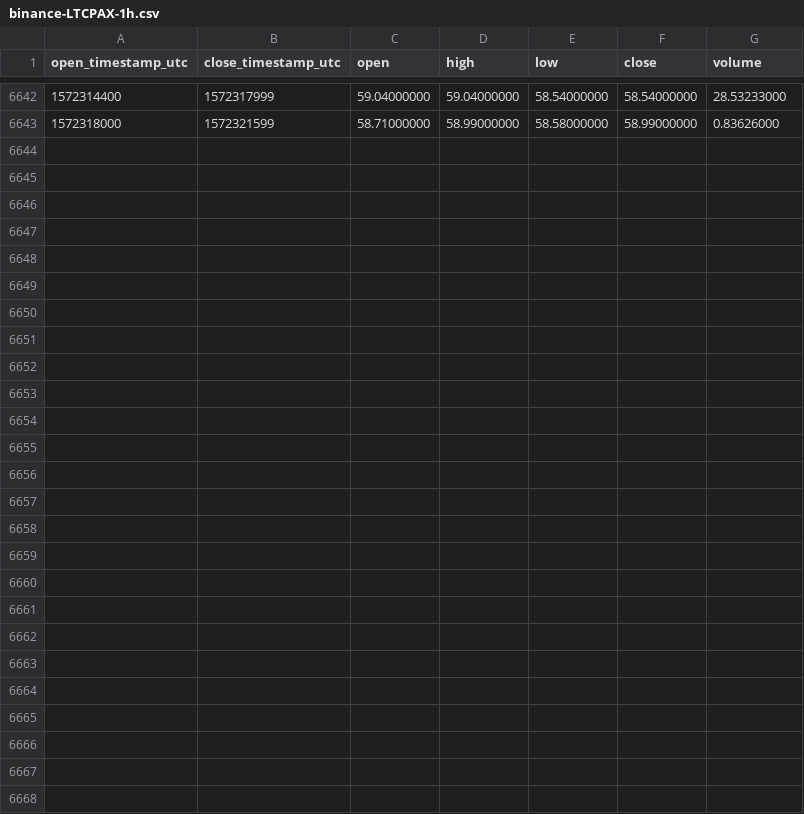
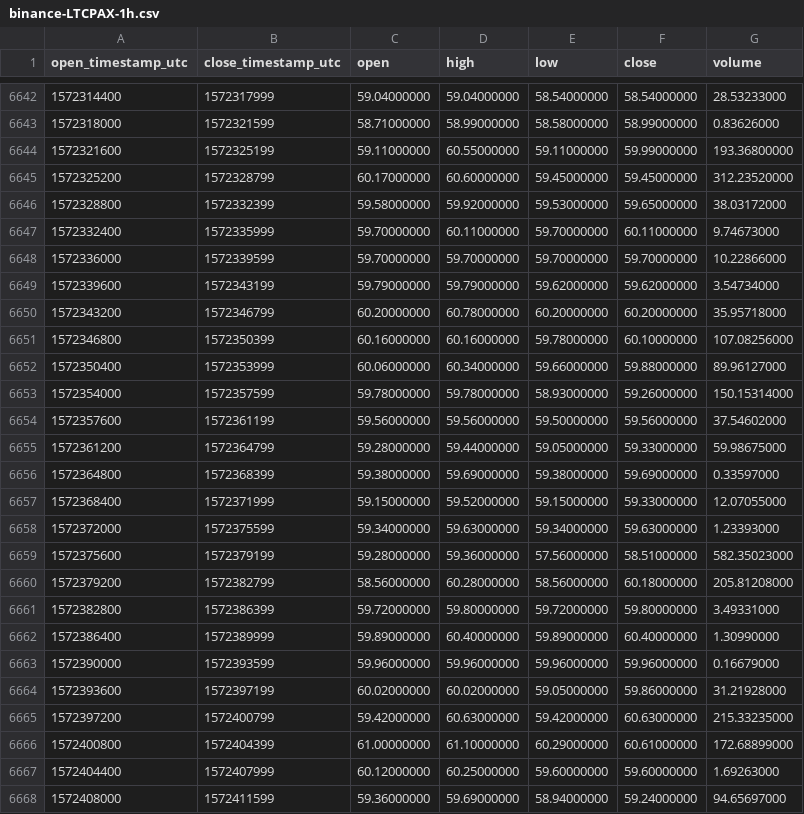
Before and after one commit to cryptobigbro/binance-LTCPAX, a CSV file: binance-LTCPAX-1h.csv, drawn as a sheet; only a part is shown, gaps mark what is left out.

Commit message:
Update OHLCV data.

```diff
--- a/binance-LTCPAX-1h.csv
+++ b/binance-LTCPAX-1h.csv
@@ -6643 +6643,26 @@ open_timestamp_utc,close_timestamp_utc,open,high,low,close,volume
 1572318000,1572321599,58.71000000,58.99000000,58.58000000,58.99000000,0.83626000
+1572321600,1572325199,59.11000000,60.55000000,59.11000000,59.99000000,193.36800000
+1572325200,1572328799,60.17000000,60.60000000,59.45000000,59.45000000,312.23520000
+1572328800,1572332399,59.58000000,59.92000000,59.53000000,59.65000000,38.03172000
+1572332400,1572335999,59.70000000,60.11000000,59.70000000,60.11000000,9.74673000
+1572336000,1572339599,59.70000000,59.70000000,59.70000000,59.70000000,10.22866000
+1572339600,1572343199,59.79000000,59.79000000,59.62000000,59.62000000,3.54734000
+1572343200,1572346799,60.20000000,60.78000000,60.20000000,60.20000000,35.95718000
+1572346800,1572350399,60.16000000,60.16000000,59.78000000,60.10000000,107.08256000
+1572350400,1572353999,60.06000000,60.34000000,59.66000000,59.88000000,89.96127000
+1572354000,1572357599,59.78000000,59.78000000,58.93000000,59.26000000,150.15314000
+1572357600,1572361199,59.56000000,59.56000000,59.50000000,59.56000000,37.54602000
+1572361200,1572364799,59.28000000,59.44000000,59.05000000,59.33000000,59.98675000
+1572364800,1572368399,59.38000000,59.69000000,59.38000000,59.69000000,0.33597000
+1572368400,1572371999,59.15000000,59.52000000,59.15000000,59.33000000,12.07055000
+1572372000,1572375599,59.34000000,59.63000000,59.34000000,59.63000000,1.23393000
+1572375600,1572379199,59.28000000,59.36000000,57.56000000,58.51000000,582.35023000
+1572379200,1572382799,58.56000000,60.28000000,58.56000000,60.18000000,205.81208000
+1572382800,1572386399,59.72000000,59.80000000,59.72000000,59.80000000,3.49331000
+1572386400,1572389999,59.89000000,60.40000000,59.89000000,60.40000000,1.30990000
+1572390000,1572393599,59.96000000,59.96000000,59.96000000,59.96000000,0.16679000
+1572393600,1572397199,60.02000000,60.02000000,59.05000000,59.86000000,31.21928000
+1572397200,1572400799,59.42000000,60.63000000,59.42000000,60.63000000,215.33235000
+1572400800,1572404399,61.00000000,61.10000000,60.29000000,60.61000000,172.68899000
+1572404400,1572407999,60.12000000,60.25000000,59.60000000,59.60000000,1.69263000
+1572408000,1572411599,59.36000000,59.69000000,58.94000000,59.24000000,94.65697000
```
Also changed, not shown: binance-LTCPAX-1d.csv.
